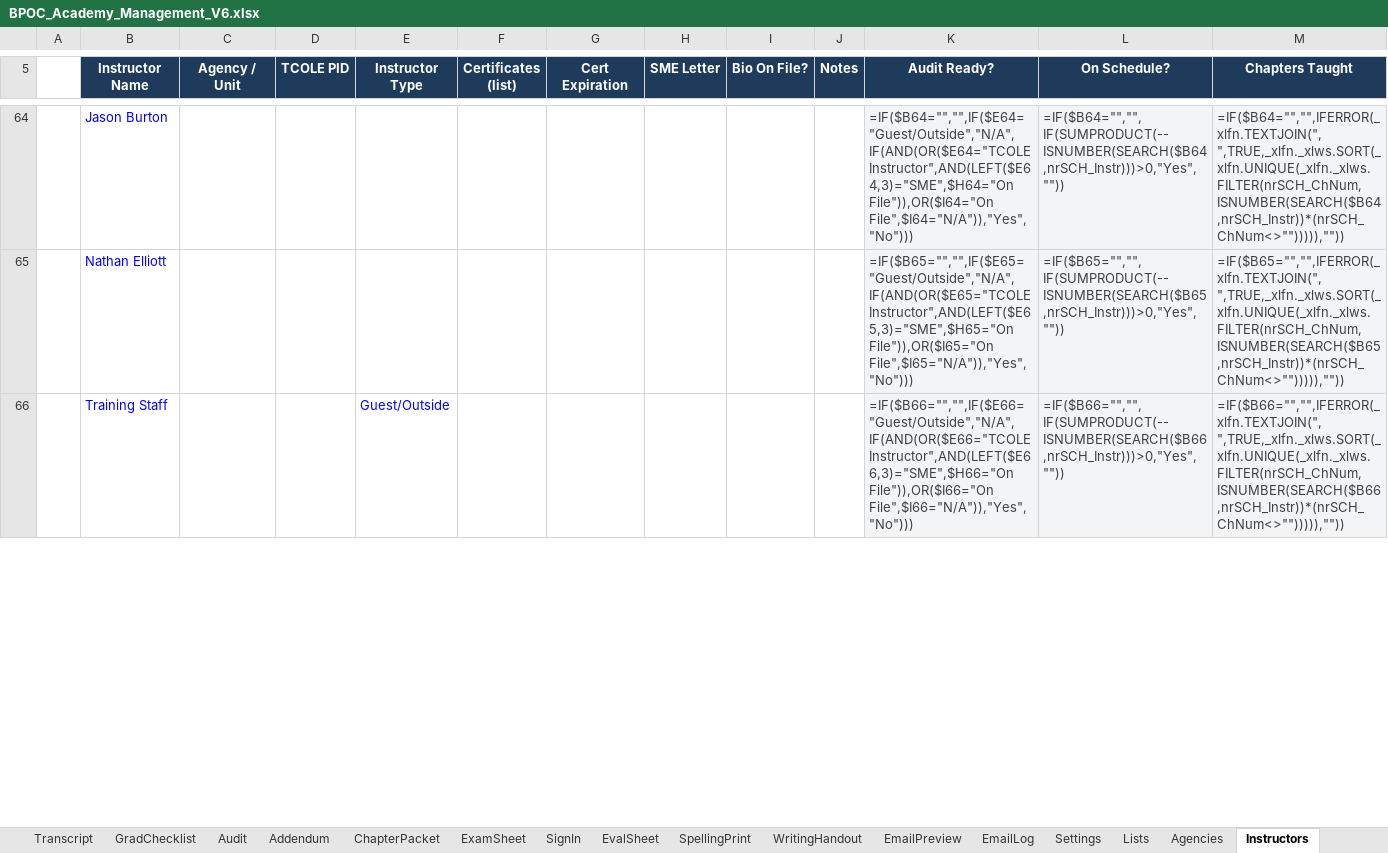
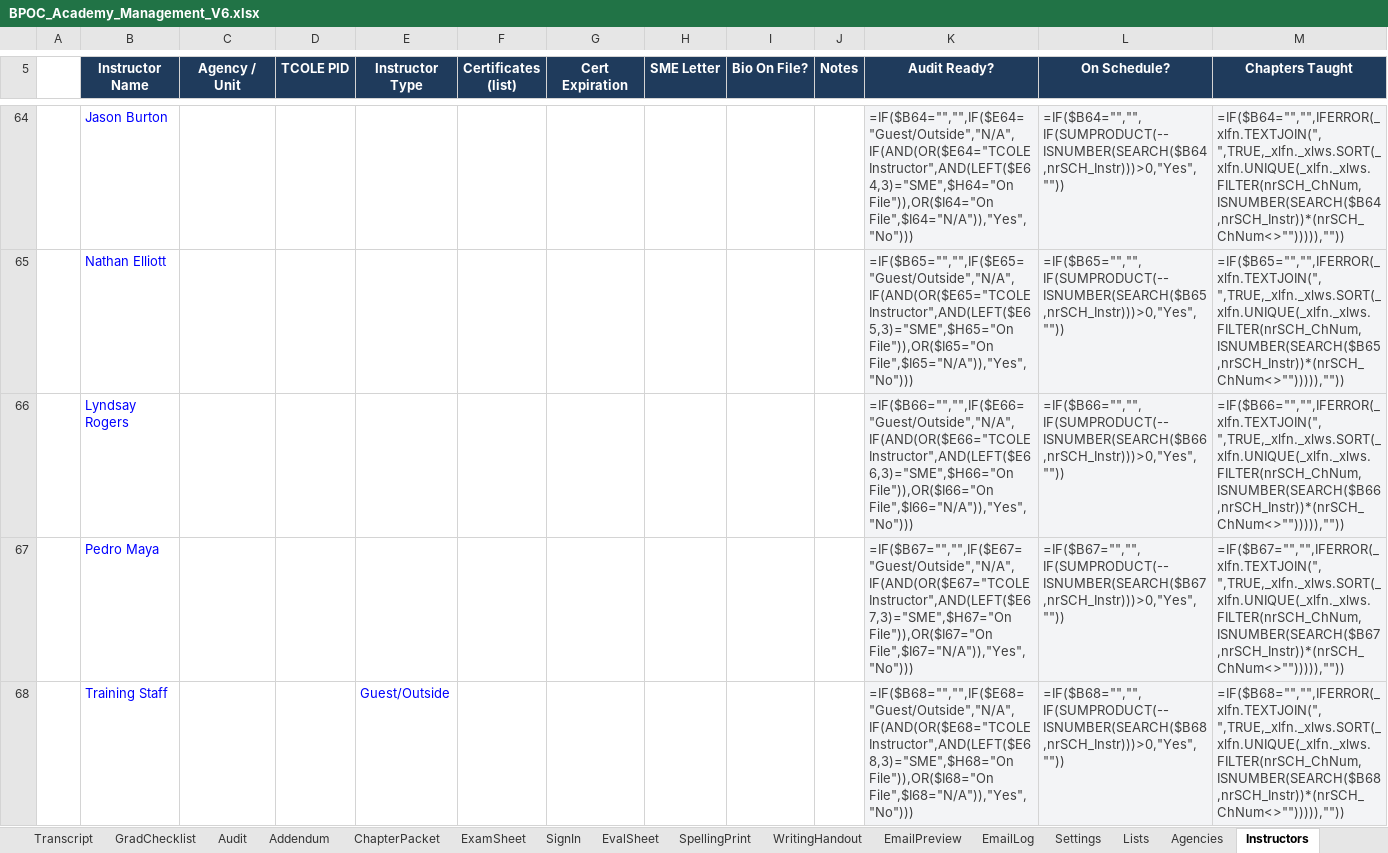
Before and after one commit to Trafficcop4/TPD---Travel-Training-Management-System, an Excel workbook: workbooks/BPOC_Academy_Management_V6.xlsx, sheet Instructors, drawn as a sheet; only a part is shown, gaps mark what is left out; values as stored, in another font and other column widths than the file's, no borders; formulas without a stored value are shown as written; conditional formats not drawn; addresses are those after the commit; the diff covers the shown part only; the diff names each change by its address in the sheet, - before the commit and + after, or states it on an @@ line.

```diff
--- a/workbooks/BPOC_Academy_Management_V6.xlsx (sheet Instructors)
+++ b/workbooks/BPOC_Academy_Management_V6.xlsx (sheet Instructors)
+row 66:  | Lyndsay Rogers |  |  |  |  |  |  |  |  | =IF($B66="","",IF($E66="Guest/Outside","N/A",IF(AND(OR($E66="TCOLE Instructor",AND(LEFT($E66,3)="SME",$H66="On File")),OR($I66="On File",$I66="N/A")),"Yes","No"))) | =IF($B66="","",IF(SUMPRODUCT(--ISNUMBER(SEARCH($B66,nrSCH_Instr)))>0,"Yes","")) | =IF($B66="","",IFERROR(_xlfn.TEXTJOIN(", ",TRUE,_xlfn._xlws.SORT(_xlfn.UNIQUE(_xlfn._xlws.FILTER(nrSCH_ChNum,ISNUMBER(SEARCH($B66,nrSCH_Instr))*(nrSCH_ChNum<>""))))),""))
+row 67:  | Pedro Maya |  |  |  |  |  |  |  |  | =IF($B67="","",IF($E67="Guest/Outside","N/A",IF(AND(OR($E67="TCOLE Instructor",AND(LEFT($E67,3)="SME",$H67="On File")),OR($I67="On File",$I67="N/A")),"Yes","No"))) | =IF($B67="","",IF(SUMPRODUCT(--ISNUMBER(SEARCH($B67,nrSCH_Instr)))>0,"Yes","")) | =IF($B67="","",IFERROR(_xlfn.TEXTJOIN(", ",TRUE,_xlfn._xlws.SORT(_xlfn.UNIQUE(_xlfn._xlws.FILTER(nrSCH_ChNum,ISNUMBER(SEARCH($B67,nrSCH_Instr))*(nrSCH_ChNum<>""))))),""))
-K68 (Audit Ready?): =IF($B66="","",IF($E66="Guest/Outside","N/A",IF(AND(OR($E66="TCOLE Instructor",AND(LEFT($E66,3)="SME",$H66="On File")),OR($I66="On File",$I66="N/A")),"Yes","No")))
+K68 (Audit Ready?): =IF($B68="","",IF($E68="Guest/Outside","N/A",IF(AND(OR($E68="TCOLE Instructor",AND(LEFT($E68,3)="SME",$H68="On File")),OR($I68="On File",$I68="N/A")),"Yes","No")))
-L68 (On Schedule?): =IF($B66="","",IF(SUMPRODUCT(--ISNUMBER(SEARCH($B66,nrSCH_Instr)))>0,"Yes",""))
+L68 (On Schedule?): =IF($B68="","",IF(SUMPRODUCT(--ISNUMBER(SEARCH($B68,nrSCH_Instr)))>0,"Yes",""))
-M68 (Chapters Taught): =IF($B66="","",IFERROR(_xlfn.TEXTJOIN(", ",TRUE,_xlfn._xlws.SORT(_xlfn.UNIQUE(_xlfn._xlws.FILTER(nrSCH_ChNum,ISNUMBER(SEARCH($B66,nrSCH_Instr))*(nrSCH_ChNum<>""))))),""))
+M68 (Chapters Taught): =IF($B68="","",IFERROR(_xlfn.TEXTJOIN(", ",TRUE,_xlfn._xlws.SORT(_xlfn.UNIQUE(_xlfn._xlws.FILTER(nrSCH_ChNum,ISNUMBER(SEARCH($B68,nrSCH_Instr))*(nrSCH_ChNum<>""))))),""))
```
Also changed, not shown: 2 removed rows and 15 edited cells elsewhere in this sheet, sheet Attendance, sheet sysAudit, sheet Transcript, sheet EmailPreview, 9 other files.
